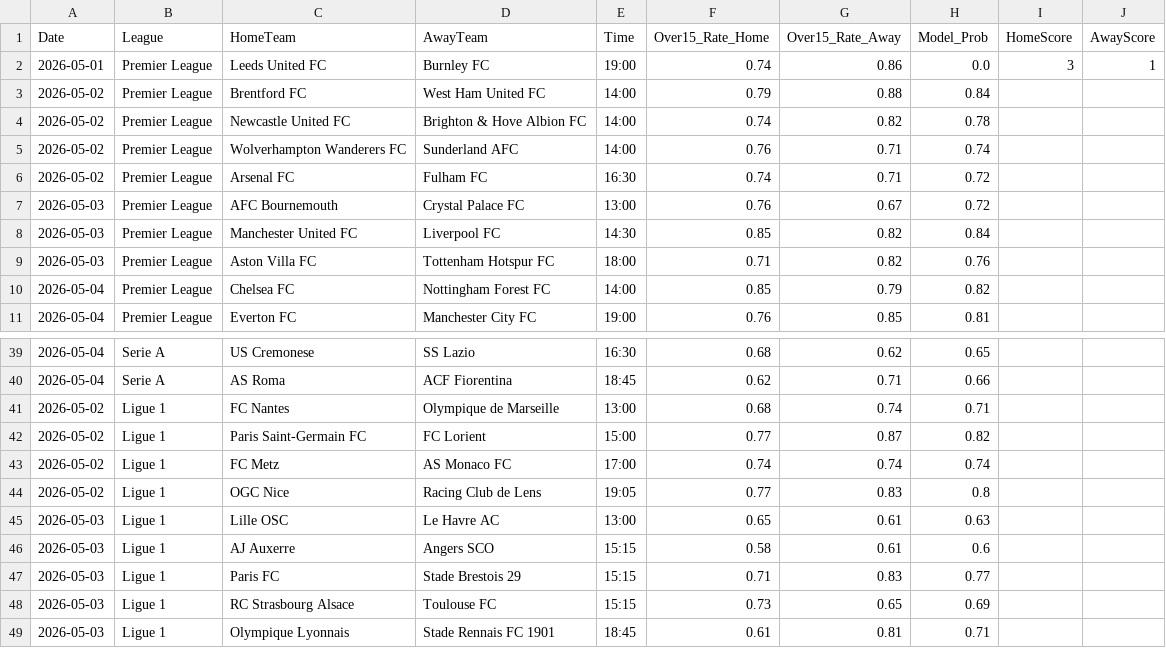
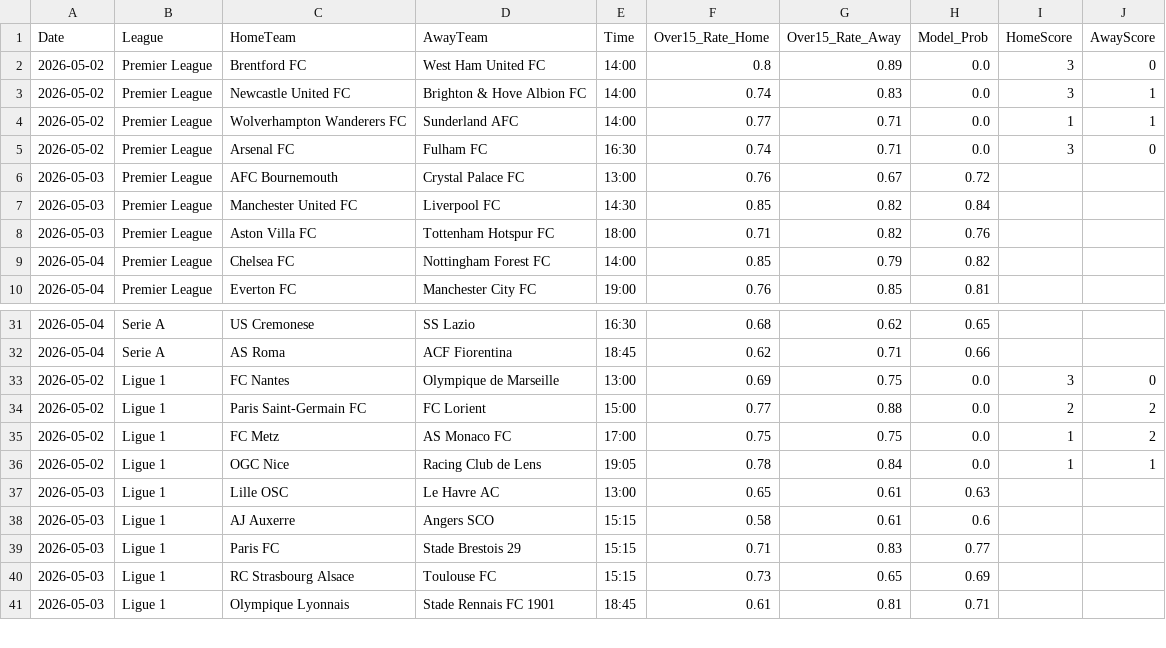
Before and after one commit to Simplykay/kays-Super-Predictor, a CSV file: predictions.csv, drawn as a sheet; only a part is shown, gaps mark what is left out; the diff covers the shown part only.

```diff
--- a/predictions.csv
+++ b/predictions.csv
@@ -1,7 +1,6 @@
 Date,League,HomeTeam,AwayTeam,Time,Over15_Rate_Home,Over15_Rate_Away,Model_Prob,HomeScore,AwayScore
-2026-05-01,Premier League,Leeds United FC,Burnley FC,19:00,0.74,0.86,0.0,3,1
-2026-05-02,Premier League,Brentford FC,West Ham United FC,14:00,0.79,0.88,0.84,,
-2026-05-02,Premier League,Newcastle United FC,Brighton & Hove Albion FC,14:00,0.74,0.82,0.78,,
-2026-05-02,Premier League,Wolverhampton Wanderers FC,Sunderland AFC,14:00,0.76,0.71,0.74,,
-2026-05-02,Premier League,Arsenal FC,Fulham FC,16:30,0.74,0.71,0.72,,
+2026-05-02,Premier League,Brentford FC,West Ham United FC,14:00,0.8,0.89,0.0,3,0
+2026-05-02,Premier League,Newcastle United FC,Brighton & Hove Albion FC,14:00,0.74,0.83,0.0,3,1
+2026-05-02,Premier League,Wolverhampton Wanderers FC,Sunderland AFC,14:00,0.77,0.71,0.0,1,1
+2026-05-02,Premier League,Arsenal FC,Fulham FC,16:30,0.74,0.71,0.0,3,0
 2026-05-03,Premier League,AFC Bournemouth,Crystal Palace FC,13:00,0.76,0.67,0.72,,
@@ -40,6 +32,6 @@ Date,League,HomeTeam,AwayTeam,Time,Over15_Rate_Home,Over15_Rate_Away,Model_Prob,
 2026-05-04,Serie A,AS Roma,ACF Fiorentina,18:45,0.62,0.71,0.66,,
-2026-05-02,Ligue 1,FC Nantes,Olympique de Marseille,13:00,0.68,0.74,0.71,,
-2026-05-02,Ligue 1,Paris Saint-Germain FC,FC Lorient,15:00,0.77,0.87,0.82,,
-2026-05-02,Ligue 1,FC Metz,AS Monaco FC,17:00,0.74,0.74,0.74,,
-2026-05-02,Ligue 1,OGC Nice,Racing Club de Lens,19:05,0.77,0.83,0.8,,
+2026-05-02,Ligue 1,FC Nantes,Olympique de Marseille,13:00,0.69,0.75,0.0,3,0
+2026-05-02,Ligue 1,Paris Saint-Germain FC,FC Lorient,15:00,0.77,0.88,0.0,2,2
+2026-05-02,Ligue 1,FC Metz,AS Monaco FC,17:00,0.75,0.75,0.0,1,2
+2026-05-02,Ligue 1,OGC Nice,Racing Club de Lens,19:05,0.78,0.84,0.0,1,1
 2026-05-03,Ligue 1,Lille OSC,Le Havre AC,13:00,0.65,0.61,0.63,,
```
Also changed, not shown: 1 added row, 7 removed rows and 52 edited cells elsewhere in this file.
